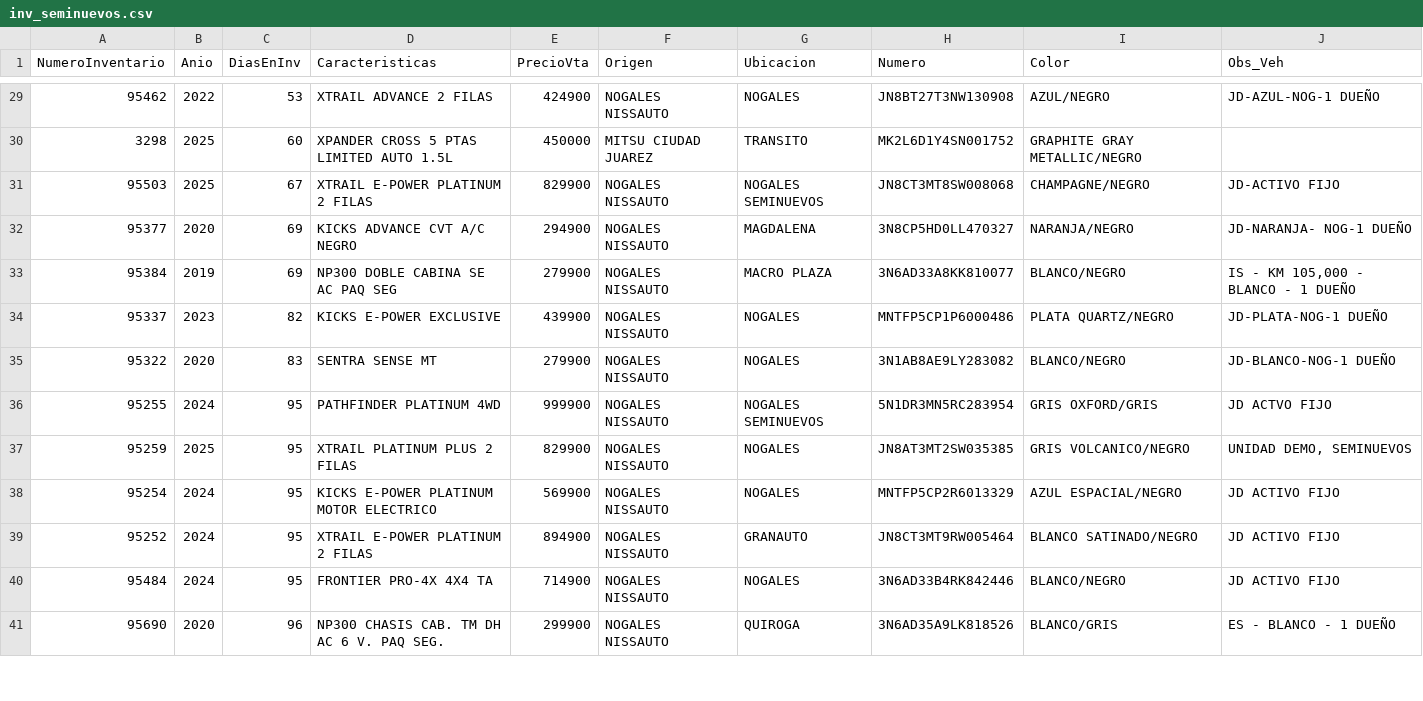
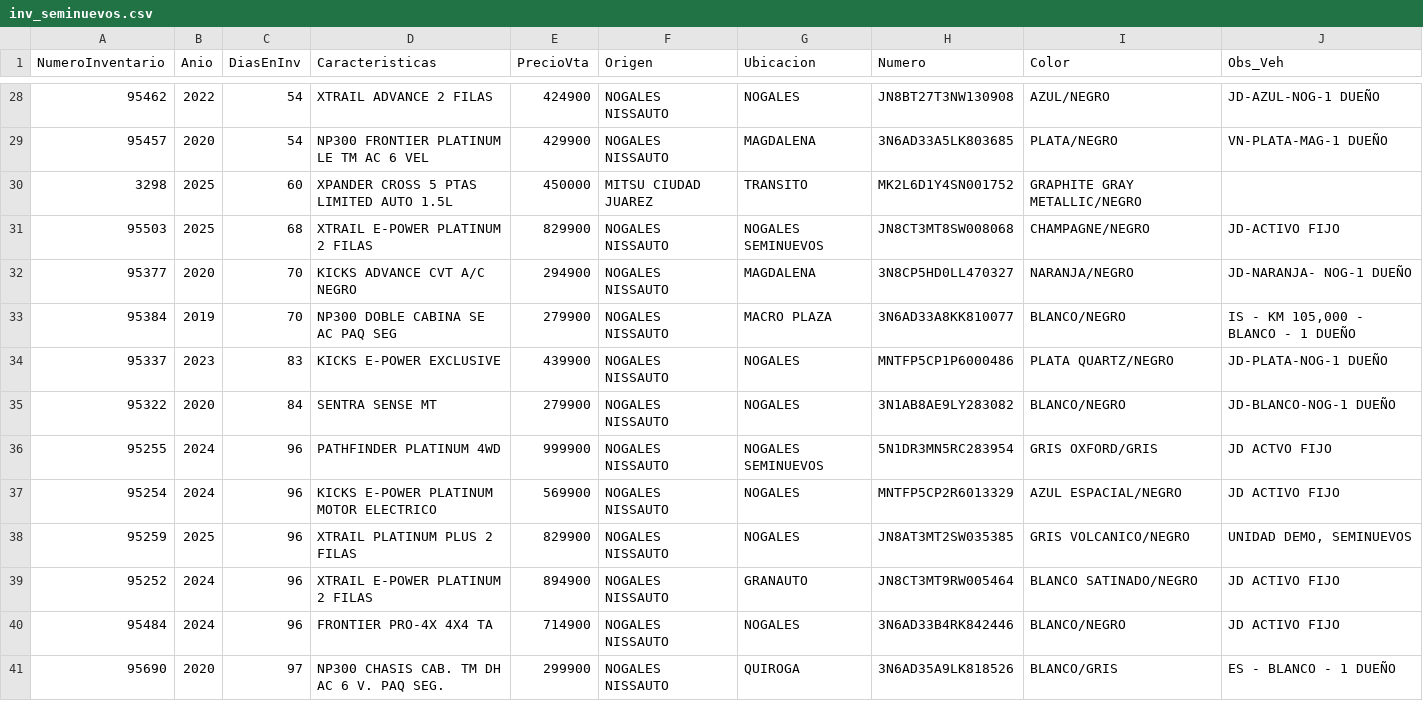
Before and after one commit to GrupoGranauto/inventario_seminuevos, a CSV file: src/assets/data/inv_seminuevos.csv, drawn as a sheet; only a part is shown, gaps mark what is left out; the diff covers the shown part only.

```diff
--- a/src/assets/data/inv_seminuevos.csv
+++ b/src/assets/data/inv_seminuevos.csv
@@ -29,13 +28,14 @@ NumeroInventario,Anio,DiasEnInv,Caracteristicas,PrecioVta,Origen,Ubicacion,Numer
-"95462","2022","53","XTRAIL ADVANCE 2 FILAS","424900","NOGALES NISSAUTO","NOGALES","JN8BT27T3NW130908","AZUL/NEGRO","JD-AZUL-NOG-1 DUEÑO"
+"95462","2022","54","XTRAIL ADVANCE 2 FILAS","424900","NOGALES NISSAUTO","NOGALES","JN8BT27T3NW130908","AZUL/NEGRO","JD-AZUL-NOG-1 DUEÑO"
+"95457","2020","54","NP300 FRONTIER PLATINUM LE TM AC 6 VEL","429900","NOGALES NISSAUTO","MAGDALENA","3N6AD33A5LK803685","PLATA/NEGRO","VN-PLATA-MAG-1 DUEÑO"
 "3298","2025","60","XPANDER CROSS 5 PTAS LIMITED AUTO 1.5L","450000","MITSU CIUDAD JUAREZ","TRANSITO","MK2L6D1Y4SN001752","GRAPHITE GRAY METALLIC/NEGRO",""
-"95503","2025","67","XTRAIL E-POWER PLATINUM 2 FILAS","829900","NOGALES NISSAUTO","NOGALES SEMINUEVOS","JN8CT3MT8SW008068","CHAMPAGNE/NEGRO","JD-ACTIVO FIJO"
-"95377","2020","69","KICKS ADVANCE CVT A/C NEGRO","294900","NOGALES NISSAUTO","MAGDALENA","3N8CP5HD0LL470327","NARANJA/NEGRO","JD-NARANJA- NOG-1 DUEÑO"
-"95384","2019","69","NP300 DOBLE CABINA SE AC PAQ SEG","279900","NOGALES NISSAUTO","MACRO PLAZA","3N6AD33A8KK810077","BLANCO/NEGRO","IS - KM 105,000  - BLANCO - 1 DUEÑO"
-"95337","2023","82","KICKS E-POWER EXCLUSIVE","439900","NOGALES NISSAUTO","NOGALES","MNTFP5CP1P6000486","PLATA QUARTZ/NEGRO","JD-PLATA-NOG-1 DUEÑO"
-"95322","2020","83","SENTRA SENSE MT","279900","NOGALES NISSAUTO","NOGALES","3N1AB8AE9LY283082","BLANCO/NEGRO","JD-BLANCO-NOG-1 DUEÑO"
-"95255","2024","95","PATHFINDER PLATINUM 4WD","999900","NOGALES NISSAUTO","NOGALES SEMINUEVOS","5N1DR3MN5RC283954","GRIS OXFORD/GRIS","JD ACTVO FIJO"
-"95259","2025","95","XTRAIL PLATINUM PLUS 2 FILAS","829900","NOGALES NISSAUTO","NOGALES","JN8AT3MT2SW035385","GRIS VOLCANICO/NEGRO","UNIDAD DEMO, SEMINUEVOS"
-"95254","2024","95","KICKS E-POWER PLATINUM MOTOR ELECTRICO","569900","NOGALES NISSAUTO","NOGALES","MNTFP5CP2R6013329","AZUL ESPACIAL/NEGRO","JD ACTIVO FIJO"
-"95252","2024","95","XTRAIL E-POWER PLATINUM 2 FILAS","894900","NOGALES NISSAUTO","GRANAUTO","JN8CT3MT9RW005464","BLANCO SATINADO/NEGRO","JD ACTIVO FIJO"
-"95484","2024","95","FRONTIER PRO-4X 4X4 TA","714900","NOGALES NISSAUTO","NOGALES","3N6AD33B4RK842446","BLANCO/NEGRO","JD ACTIVO FIJO"
-"95690","2020","96","NP300 CHASIS CAB. TM DH AC 6 V. PAQ SEG.","299900","NOGALES NISSAUTO","QUIROGA","3N6AD35A9LK818526","BLANCO/GRIS","ES - BLANCO - 1 DUEÑO"
+"95503","2025","68","XTRAIL E-POWER PLATINUM 2 FILAS","829900","NOGALES NISSAUTO","NOGALES SEMINUEVOS","JN8CT3MT8SW008068","CHAMPAGNE/NEGRO","JD-ACTIVO FIJO"
+"95377","2020","70","KICKS ADVANCE CVT A/C NEGRO","294900","NOGALES NISSAUTO","MAGDALENA","3N8CP5HD0LL470327","NARANJA/NEGRO","JD-NARANJA- NOG-1 DUEÑO"
+"95384","2019","70","NP300 DOBLE CABINA SE AC PAQ SEG","279900","NOGALES NISSAUTO","MACRO PLAZA","3N6AD33A8KK810077","BLANCO/NEGRO","IS - KM 105,000  - BLANCO - 1 DUEÑO"
+"95337","2023","83","KICKS E-POWER EXCLUSIVE","439900","NOGALES NISSAUTO","NOGALES","MNTFP5CP1P6000486","PLATA QUARTZ/NEGRO","JD-PLATA-NOG-1 DUEÑO"
+"95322","2020","84","SENTRA SENSE MT","279900","NOGALES NISSAUTO","NOGALES","3N1AB8AE9LY283082","BLANCO/NEGRO","JD-BLANCO-NOG-1 DUEÑO"
+"95255","2024","96","PATHFINDER PLATINUM 4WD","999900","NOGALES NISSAUTO","NOGALES SEMINUEVOS","5N1DR3MN5RC283954","GRIS OXFORD/GRIS","JD ACTVO FIJO"
+"95254","2024","96","KICKS E-POWER PLATINUM MOTOR ELECTRICO","569900","NOGALES NISSAUTO","NOGALES","MNTFP5CP2R6013329","AZUL ESPACIAL/NEGRO","JD ACTIVO FIJO"
+"95259","2025","96","XTRAIL PLATINUM PLUS 2 FILAS","829900","NOGALES NISSAUTO","NOGALES","JN8AT3MT2SW035385","GRIS VOLCANICO/NEGRO","UNIDAD DEMO, SEMINUEVOS"
+"95252","2024","96","XTRAIL E-POWER PLATINUM 2 FILAS","894900","NOGALES NISSAUTO","GRANAUTO","JN8CT3MT9RW005464","BLANCO SATINADO/NEGRO","JD ACTIVO FIJO"
+"95484","2024","96","FRONTIER PRO-4X 4X4 TA","714900","NOGALES NISSAUTO","NOGALES","3N6AD33B4RK842446","BLANCO/NEGRO","JD ACTIVO FIJO"
+"95690","2020","97","NP300 CHASIS CAB. TM DH AC 6 V. PAQ SEG.","299900","NOGALES NISSAUTO","QUIROGA","3N6AD35A9LK818526","BLANCO/GRIS","ES - BLANCO - 1 DUEÑO"
```
Also changed, not shown: 5 added rows, 6 removed rows, 1 moved row and 27 edited cells elsewhere in this file.
